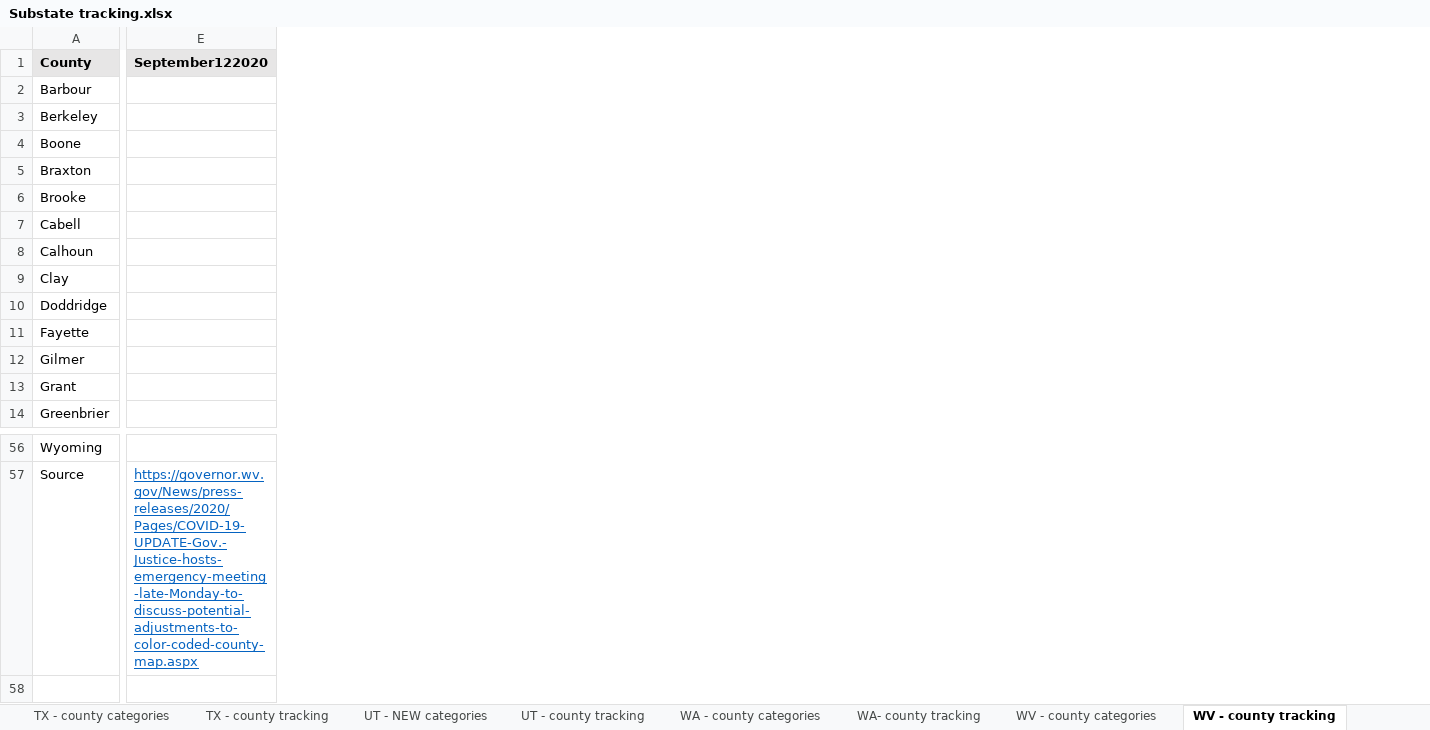
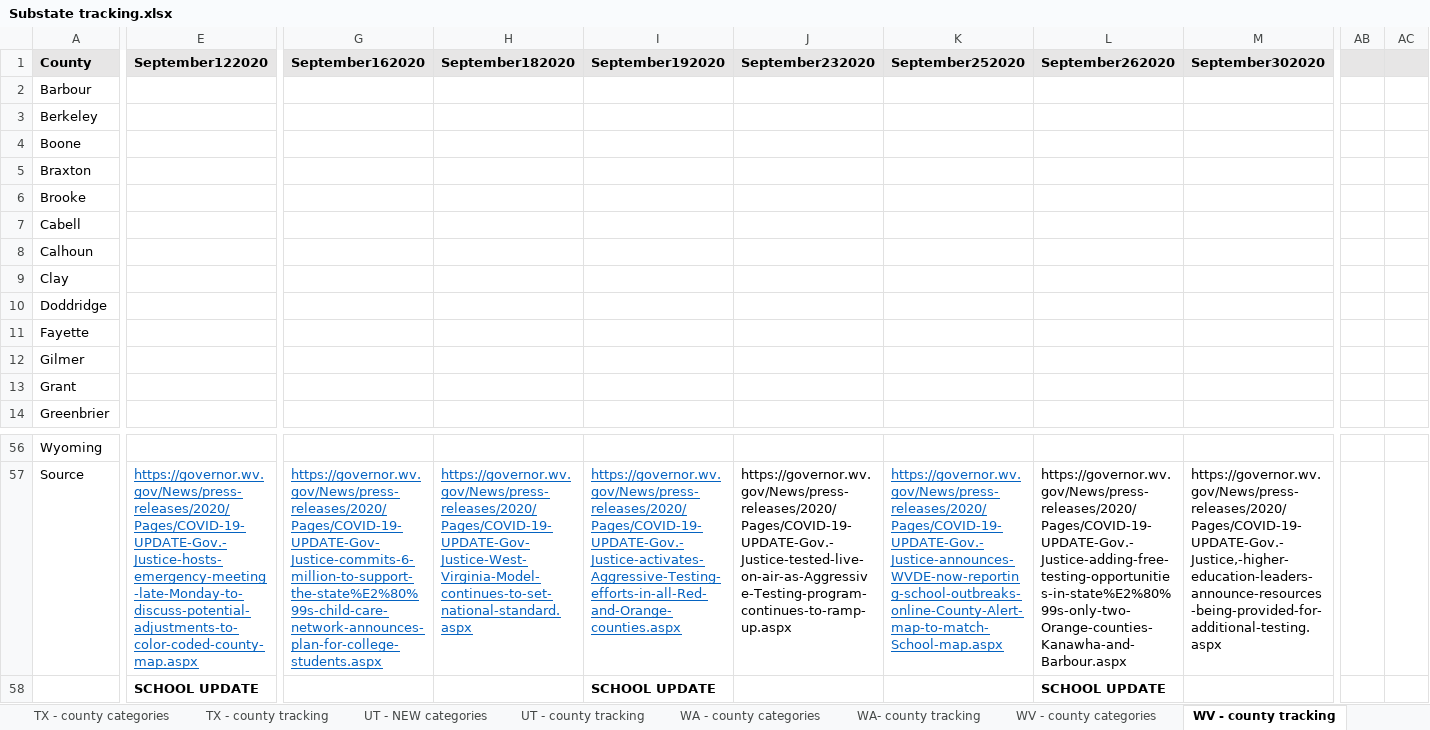
Before and after one commit to COVID19StatePolicy/SocialDistancing, an Excel workbook: source/Substate tracking.xlsx, sheet WV - county tracking, drawn as a sheet; only a part is shown, gaps mark what is left out; values as stored, in another font and other column widths than the file's, no borders; the diff covers the shown part only; the diff names each change by its address in the sheet, - before the commit and + after, or states it on an @@ line.

```diff
--- a/source/Substate tracking.xlsx (sheet WV - county tracking)
+++ b/source/Substate tracking.xlsx (sheet WV - county tracking)
+column G (September162020), row 57: https://governor.wv.gov/News/press-releases/2020/Pages/COVID-19-UPDATE-Gov-Justice-commits-6-million-to-support-the-state%E2%80%99s-child-care-network-announces-plan-for-college-students.aspx
+column H (September182020), row 57: https://governor.wv.gov/News/press-releases/2020/Pages/COVID-19-UPDATE-Gov-Justice-West-Virginia-Model-continues-to-set-national-standard.aspx
+column I (September192020), rows 57-58: https://governor.wv.gov/News/press-releases/2020/Pages/COVID-19-UPDATE-Gov.-Justice-activates-Aggressive-Testing-efforts-in-all-Red-and-Orange-counties.aspx | SCHOOL UPDATE
+column J (September232020), row 57: https://governor.wv.gov/News/press-releases/2020/Pages/COVID-19-UPDATE-Gov.-Justice-tested-live-on-air-as-Aggressive-Testing-program-continues-to-ramp-up.aspx
+column K (September252020), row 57: https://governor.wv.gov/News/press-releases/2020/Pages/COVID-19-UPDATE-Gov.-Justice-announces-WVDE-now-reporting-school-outbreaks-online-County-Alert-map-to-match-School-map.aspx
+column L (September262020), rows 57-58: https://governor.wv.gov/News/press-releases/2020/Pages/COVID-19-UPDATE-Gov.-Justice-adding-free-testing-opportunities-in-state%E2%80%99s-only-two-Orange-counties-Kanawha-and-Barbour.aspx | SCHOOL UPDATE
+column M (September302020), row 57: https://governor.wv.gov/News/press-releases/2020/Pages/COVID-19-UPDATE-Gov.-Justice,-higher-education-leaders-announce-resources-being-provided-for-additional-testing.aspx
+column AB, empty
+column AC, empty
-E58 (September122020): (empty)
+E58 (September122020): SCHOOL UPDATE
```
Also changed, not shown: 5 added columns elsewhere in this sheet, sheet CO - county tracking, sheet IN - county tracking, NEW (2), sheet WA- county tracking, sheet NM - county tracking, sheet OR - county tracking, sheet UT - county tracking, 1 more sheet, 59 other files.
